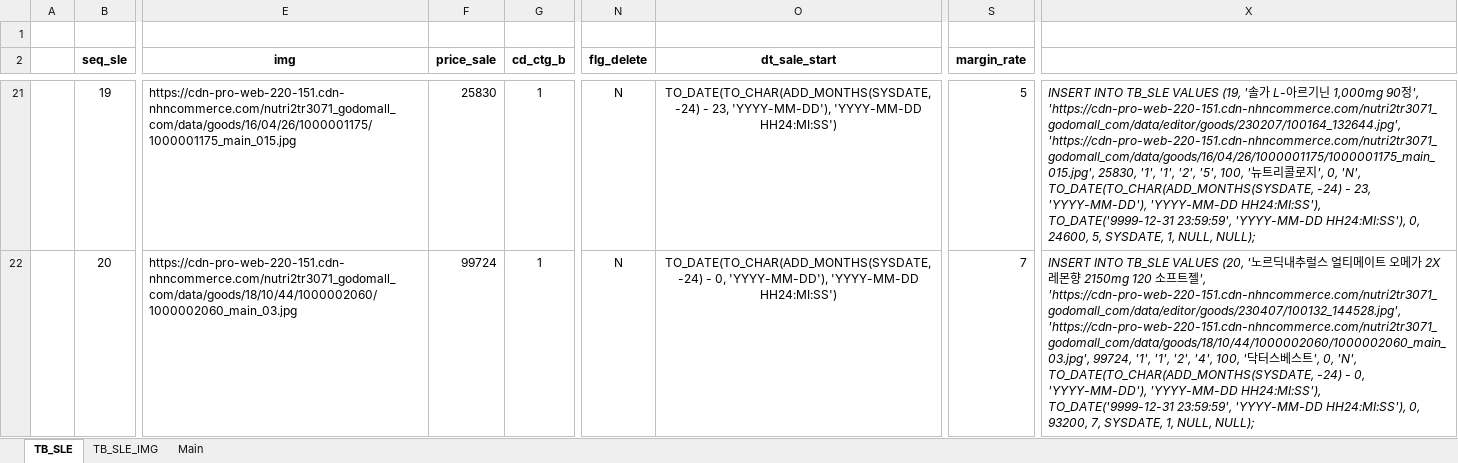
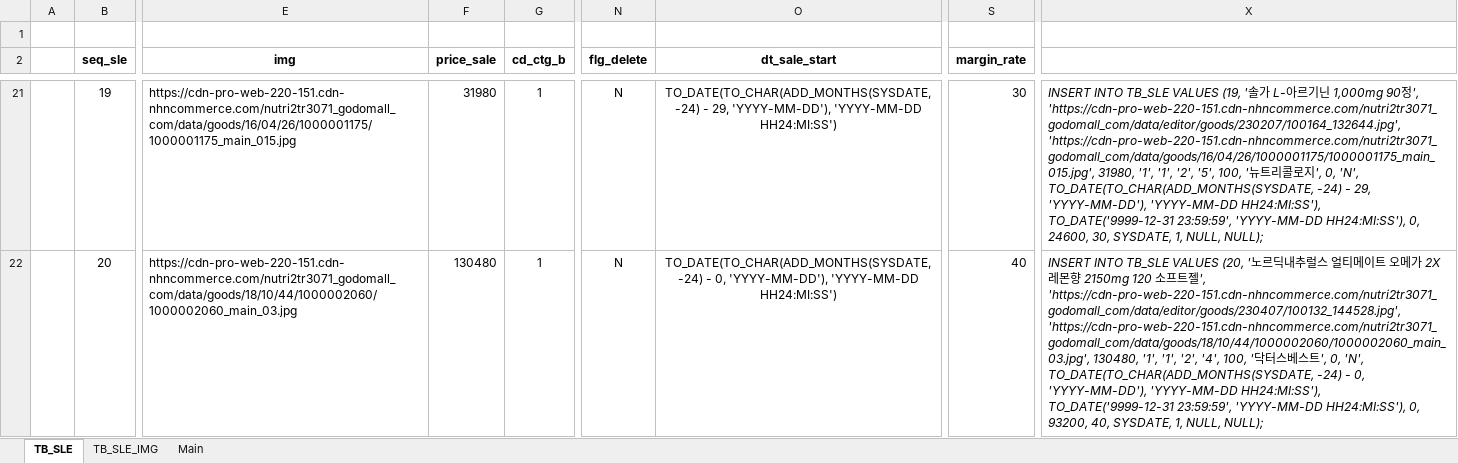
Before and after one commit to Parkjisoo00/ecommerce.saturn, an Excel workbook: resource/40.design/440.development/[Saturn]449.DB_insert.xlsx, sheet TB_SLE, drawn as a sheet; only a part is shown, gaps mark what is left out; values as stored, in another font and other column widths than the file's, no borders; the diff covers the shown part only; the diff names each change by its address in the sheet, - before the commit and + after, or states it on an @@ line.

```diff
--- a/resource/40.design/440.development/[Saturn]449.DB_insert.xlsx (sheet TB_SLE)
+++ b/resource/40.design/440.development/[Saturn]449.DB_insert.xlsx (sheet TB_SLE)
-F21 (price_sale): 25830
+F21 (price_sale): 31980
-O21 (dt_sale_start): …-24) - 23, 'YYYY-MM-DD'), 'YYYY-MM-DD…
+O21 (dt_sale_start): …-24) - 29, 'YYYY-MM-DD'), 'YYYY-MM-DD…
-S21 (margin_rate): 5
+S21 (margin_rate): 30
-X21: …'https://cdn-pro-web-220-151.cdn-nhncommerce.com/nutri2tr3071_godomall_com/data/editor/goods/230207/100164_132644.jpg', 'https://cdn-pro-web-220-151.cdn-nhncommerce.com/nutri2tr3071_godomall_com/data/goods/16/04/26/1000001175/1000001175_main_015.jpg', 25830, '1', '1', '2', '5', 100, '뉴트리콜로지', 0, 'N', TO_DATE(TO_CHAR(ADD_MONTHS(SYSDATE, -24) - 23, 'YYYY-MM-DD'), 'YYYY-MM-DD HH24:MI:SS'), TO_DATE('9999-12-31 23:59:59', 'YYYY-MM-DD HH24:MI:SS'), 0, 24600, 5, SYSDATE, 1,…
+X21: …'https://cdn-pro-web-220-151.cdn-nhncommerce.com/nutri2tr3071_godomall_com/data/editor/goods/230207/100164_132644.jpg', 'https://cdn-pro-web-220-151.cdn-nhncommerce.com/nutri2tr3071_godomall_com/data/goods/16/04/26/1000001175/1000001175_main_015.jpg', 31980, '1', '1', '2', '5', 100, '뉴트리콜로지', 0, 'N', TO_DATE(TO_CHAR(ADD_MONTHS(SYSDATE, -24) - 29, 'YYYY-MM-DD'), 'YYYY-MM-DD HH24:MI:SS'), TO_DATE('9999-12-31 23:59:59', 'YYYY-MM-DD HH24:MI:SS'), 0, 24600, 30, SYSDATE, 1,…
-F22 (price_sale): 99724
+F22 (price_sale): 130480
-S22 (margin_rate): 7
+S22 (margin_rate): 40
-X22: …'https://cdn-pro-web-220-151.cdn-nhncommerce.com/nutri2tr3071_godomall_com/data/editor/goods/230407/100132_144528.jpg', 'https://cdn-pro-web-220-151.cdn-nhncommerce.com/nutri2tr3071_godomall_com/data/goods/18/10/44/1000002060/1000002060_main_03.jpg', 99724, '1', '1', '2', '4', 100, '닥터스베스트', 0, 'N', TO_DATE(TO_CHAR(ADD_MONTHS(SYSDATE, -24) - 0, 'YYYY-MM-DD'), 'YYYY-MM-DD HH24:MI:SS'), TO_DATE('9999-12-31 23:59:59', 'YYYY-MM-DD HH24:MI:SS'), 0, 93200, 7, SYSDATE, 1,…
+X22: …'https://cdn-pro-web-220-151.cdn-nhncommerce.com/nutri2tr3071_godomall_com/data/editor/goods/230407/100132_144528.jpg', 'https://cdn-pro-web-220-151.cdn-nhncommerce.com/nutri2tr3071_godomall_com/data/goods/18/10/44/1000002060/1000002060_main_03.jpg', 130480, '1', '1', '2', '4', 100, '닥터스베스트', 0, 'N', TO_DATE(TO_CHAR(ADD_MONTHS(SYSDATE, -24) - 0, 'YYYY-MM-DD'), 'YYYY-MM-DD HH24:MI:SS'), TO_DATE('9999-12-31 23:59:59', 'YYYY-MM-DD HH24:MI:SS'), 0, 93200, 40, SYSDATE, 1,…
```
Also changed, not shown: 1800 edited cells elsewhere in this sheet, 9 other files.
